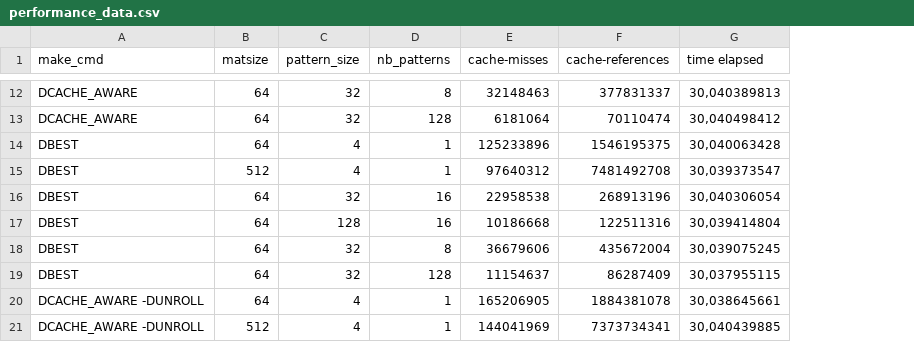
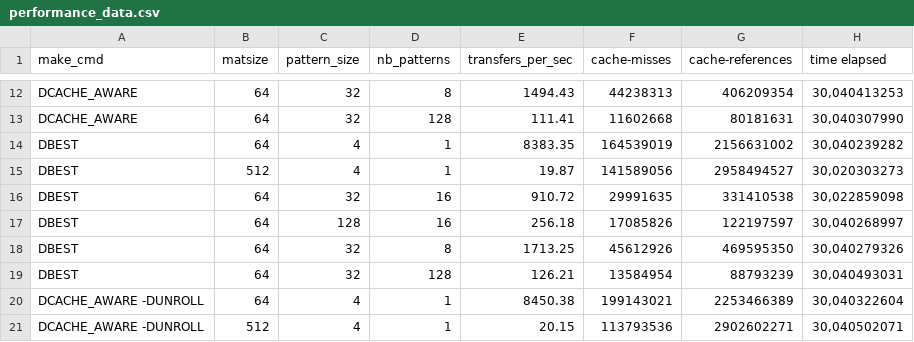
Before and after one commit to NaiJii/LINFO2241, a CSV file: project/server_implementation/performance_data.csv, drawn as a sheet; only a part is shown, gaps mark what is left out; addresses are those after the commit; the diff covers the shown part only; the diff names each change by its address in the sheet, - before the commit and + after, or states it on an @@ line.

```diff
--- a/project/server_implementation/performance_data.csv
+++ b/project/server_implementation/performance_data.csv
+column E (transfers_per_sec), rows 12-21: 1494.43 | 111.41 | 8383.35 | 19.87 | 910.72 | 256.18 | 1713.25 | 126.21 | 8450.38 | 20.15
-F12 (cache-misses): 32148463
+F12 (cache-misses): 44238313
-G12 (cache-references): 377831337
+G12 (cache-references): 406209354
-H12 (time elapsed): 30,040389813
+H12 (time elapsed): 30,040413253
-F13 (cache-misses): 6181064
+F13 (cache-misses): 11602668
-G13 (cache-references): 70110474
+G13 (cache-references): 80181631
-H13 (time elapsed): 30,040498412
+H13 (time elapsed): 30,040307990
-F14 (cache-misses): 125233896
+F14 (cache-misses): 164539019
-G14 (cache-references): 1546195375
+G14 (cache-references): 2156631002
-H14 (time elapsed): 30,040063428
+H14 (time elapsed): 30,040239282
-F15 (cache-misses): 97640312
+F15 (cache-misses): 141589056
-G15 (cache-references): 7481492708
+G15 (cache-references): 2958494527
-H15 (time elapsed): 30,039373547
+H15 (time elapsed): 30,020303273
-F16 (cache-misses): 22958538
+F16 (cache-misses): 29991635
-G16 (cache-references): 268913196
+G16 (cache-references): 331410538
-H16 (time elapsed): 30,040306054
+H16 (time elapsed): 30,022859098
-F17 (cache-misses): 10186668
+F17 (cache-misses): 17085826
-G17 (cache-references): 122511316
+G17 (cache-references): 122197597
-H17 (time elapsed): 30,039414804
+H17 (time elapsed): 30,040268997
-F18 (cache-misses): 36679606
+F18 (cache-misses): 45612926
-G18 (cache-references): 435672004
+G18 (cache-references): 469595350
-H18 (time elapsed): 30,039075245
+H18 (time elapsed): 30,040279326
-F19 (cache-misses): 11154637
+F19 (cache-misses): 13584954
-G19 (cache-references): 86287409
+G19 (cache-references): 88793239
-H19 (time elapsed): 30,037955115
+H19 (time elapsed): 30,040493031
-F20 (cache-misses): 165206905
+F20 (cache-misses): 199143021
-G20 (cache-references): 1884381078
+G20 (cache-references): 2253466389
-H20 (time elapsed): 30,038645661
+H20 (time elapsed): 30,040322604
-F21 (cache-misses): 144041969
+F21 (cache-misses): 113793536
-G21 (cache-references): 7373734341
+G21 (cache-references): 2902602271
-H21 (time elapsed): 30,040439885
+H21 (time elapsed): 30,040502071
```
Also changed, not shown: 42 edited cells elsewhere in this file, 1 other file.
